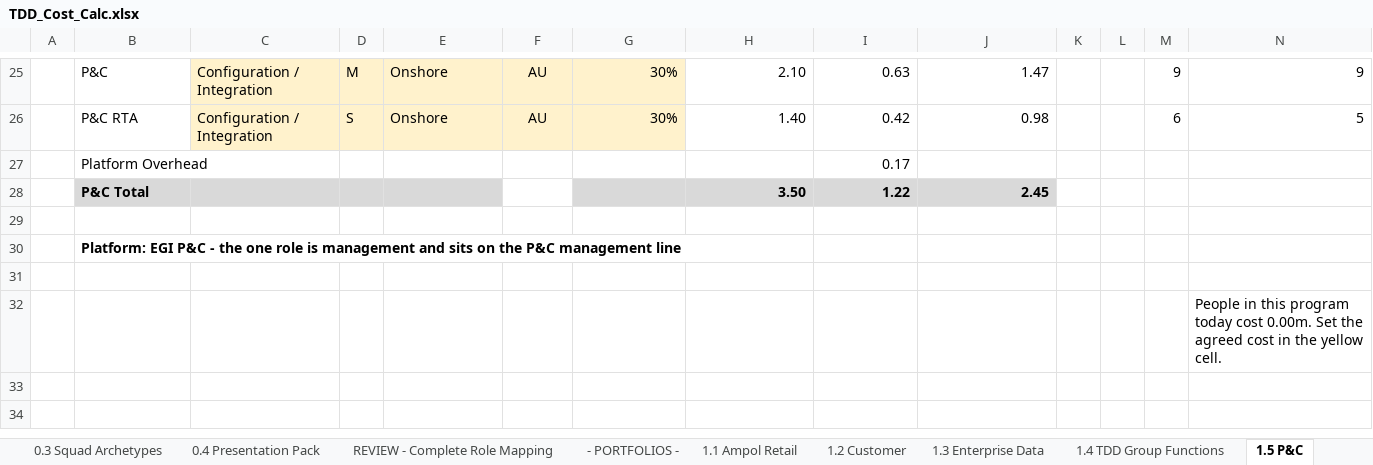
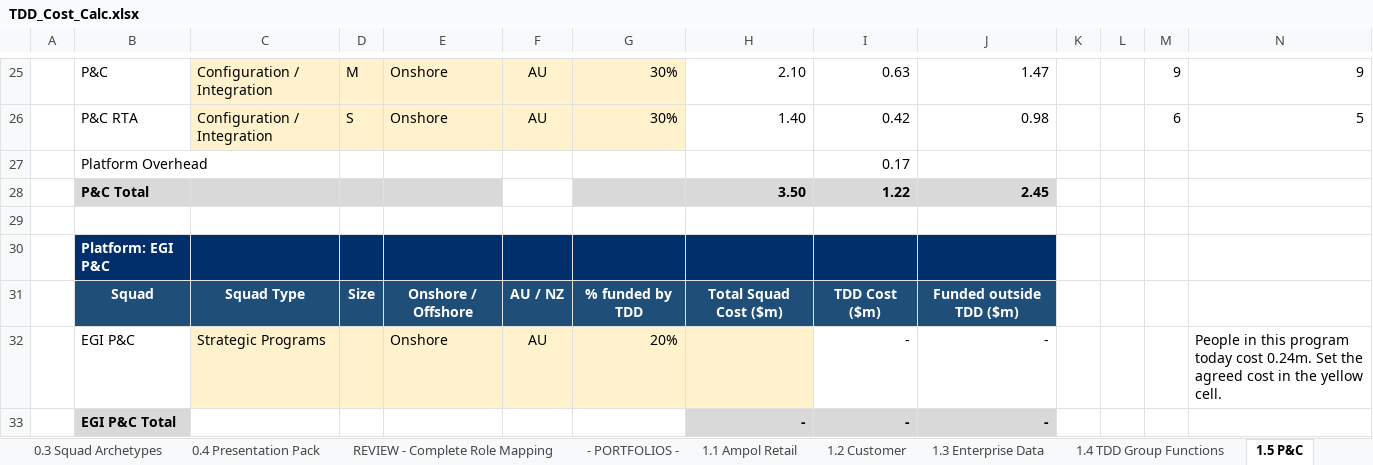
Before and after one commit to leewainescott-debug/anthropic-claude-code, an Excel workbook: TDD_Cost_Calc.xlsx, sheet 1.5 P&C, drawn as a sheet; only a part is shown, gaps mark what is left out; values as stored, in another font and other column widths than the file's, no borders; removed rows and columns are numbered as before the commit, all else as after; rows hold the shown columns only; the diff names each change by its address in the sheet, - before the commit and + after, or states it on an @@ line.

```diff
--- a/TDD_Cost_Calc.xlsx (sheet 1.5 P&C)
+++ b/TDD_Cost_Calc.xlsx (sheet 1.5 P&C)
-B30: …EGI P&C - the one role is management and sits on the P&C management line
+B30: …EGI P&C
-B30:J30 fill: none
+B30:J30 fill: #002F6C
-B30 text colour: black
+B30 text colour: #FFFFFF
-row 31: (empty)
+row 31:  | Squad | Squad Type | Size | Onshore / Offshore | AU / NZ | % funded by TDD | Total Squad Cost ($m) | TDD Cost ($m) | Funded outside TDD ($m)
-B31:J31 fill: none
+B31:J31 fill: #1F4E79
-row 32:  |  |  |  |  |  |  |  |  |  |  |  |  | People in this program today cost 0.00m. Set the agreed cost in the yellow cell.
+row 32:  | EGI P&C | Strategic Programs |  | Onshore | AU | 20% |  | - | - |  |  |  | People in this program today cost 0.24m. Set the agreed cost in the yellow cell.
+row 33:  | EGI P&C Total |  |  |  |  |  | - | - | -
```
Also changed, not shown: sheet 2.5 P&C, sheet 3.3 Squad Detail, 4 other files.
